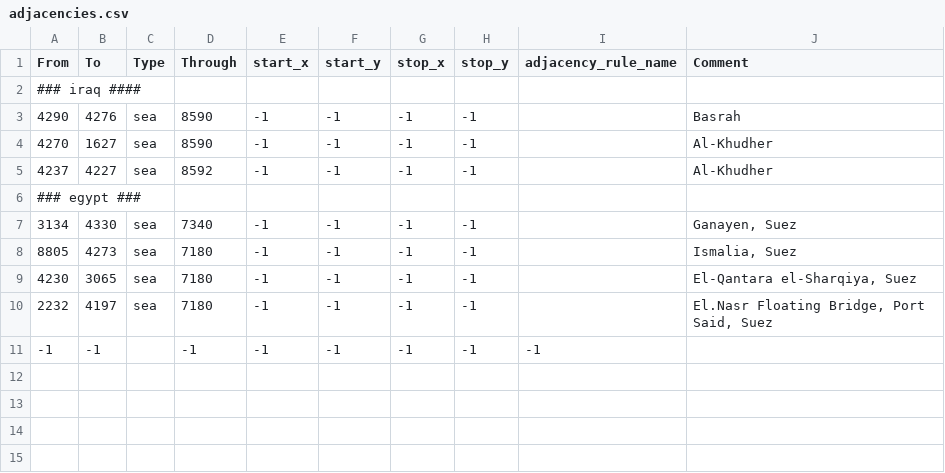
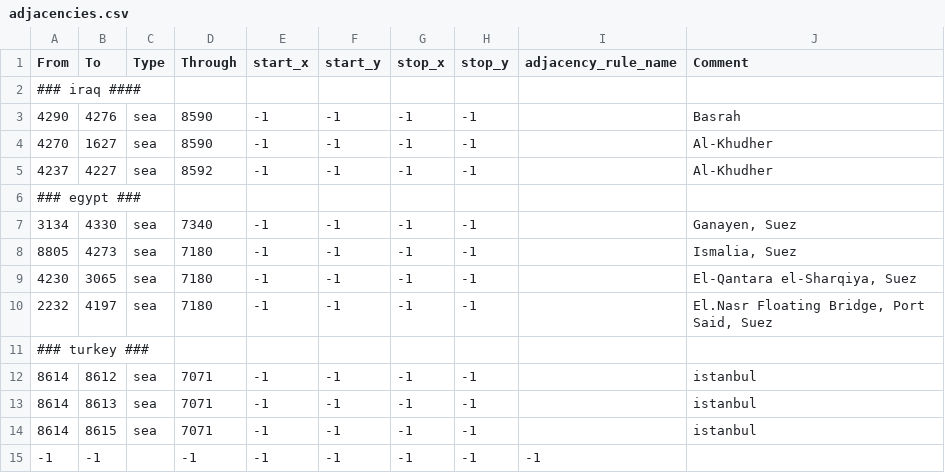
Before and after one commit to battleskorpion/ROTE-Modern-Day, a CSV file: map/adjacencies.csv, drawn as a sheet; the diff names each change by its address in the sheet, - before the commit and + after, or states it on an @@ line.

Commit message:
Update adjacencies.csv

```diff
--- a/map/adjacencies.csv
+++ b/map/adjacencies.csv
+row 11: ### turkey ###
+row 12: 8614 | 8612 | sea | 7071 | -1 | -1 | -1 | -1 |  | istanbul
+row 13: 8614 | 8613 | sea | 7071 | -1 | -1 | -1 | -1 |  | istanbul
+row 14: 8614 | 8615 | sea | 7071 | -1 | -1 | -1 | -1 |  | istanbul
```
